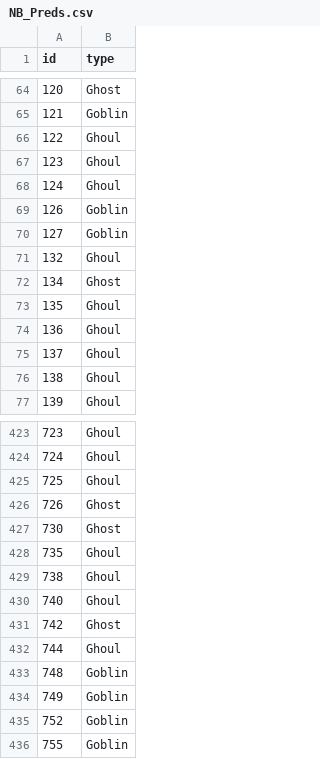
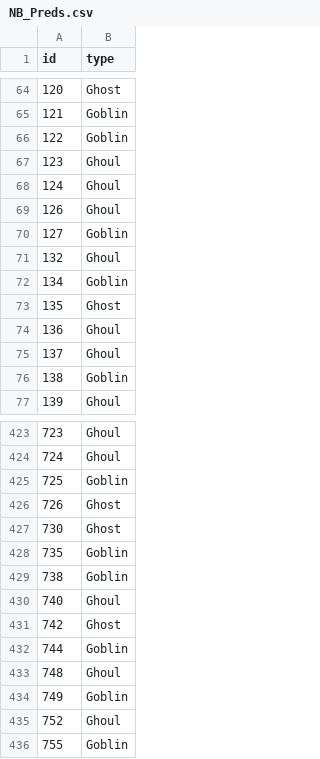
Before and after one commit to michaelgball/GGG, a CSV file: NB_Preds.csv, drawn as a sheet; only a part is shown, gaps mark what is left out; the diff covers the shown part only.

```diff
--- a/NB_Preds.csv
+++ b/NB_Preds.csv
@@ -65,13 +65,13 @@ id,type
 121,Goblin
-122,Ghoul
+122,Goblin
 123,Ghoul
 124,Ghoul
-126,Goblin
+126,Ghoul
 127,Goblin
 132,Ghoul
-134,Ghost
-135,Ghoul
+134,Goblin
+135,Ghost
 136,Ghoul
 137,Ghoul
-138,Ghoul
+138,Goblin
 139,Ghoul
@@ -424,13 +424,13 @@ id,type
 724,Ghoul
-725,Ghoul
+725,Goblin
 726,Ghost
 730,Ghost
-735,Ghoul
-738,Ghoul
+735,Goblin
+738,Goblin
 740,Ghoul
 742,Ghost
-744,Ghoul
-748,Goblin
+744,Goblin
+748,Ghoul
 749,Goblin
-752,Goblin
+752,Ghoul
 755,Goblin
```
Also changed, not shown: 73 edited cells elsewhere in this file, 1 other file.
